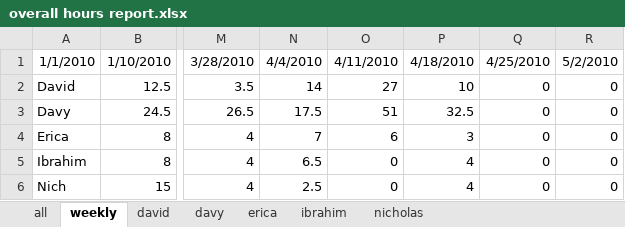
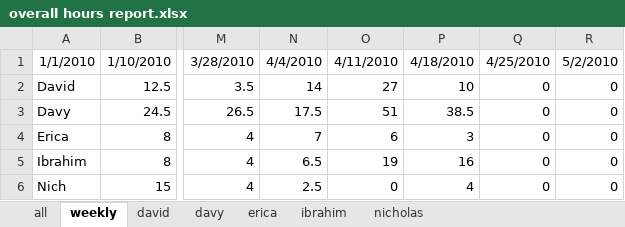
Before and after one commit to minadanesh/apsc496, an Excel workbook: status reports/overall hours report.xlsx, sheet weekly, drawn as a sheet; only a part is shown, gaps mark what is left out; values as stored, in another font and other column widths than the file's, no borders; the diff names each change by its address in the sheet, - before the commit and + after, or states it on an @@ line.

```diff
--- a/status reports/overall hours report.xlsx (sheet weekly)
+++ b/status reports/overall hours report.xlsx (sheet weekly)
-P3: 32.5
+P3: 38.5
-O5: 0
+O5: 19
-P5: 4
+P5: 16
```
Also changed, not shown: sheet ibrahim, sheet davy, sheet all, formulas that keep their value, charts or pictures, status reports/davy.xlsx.
